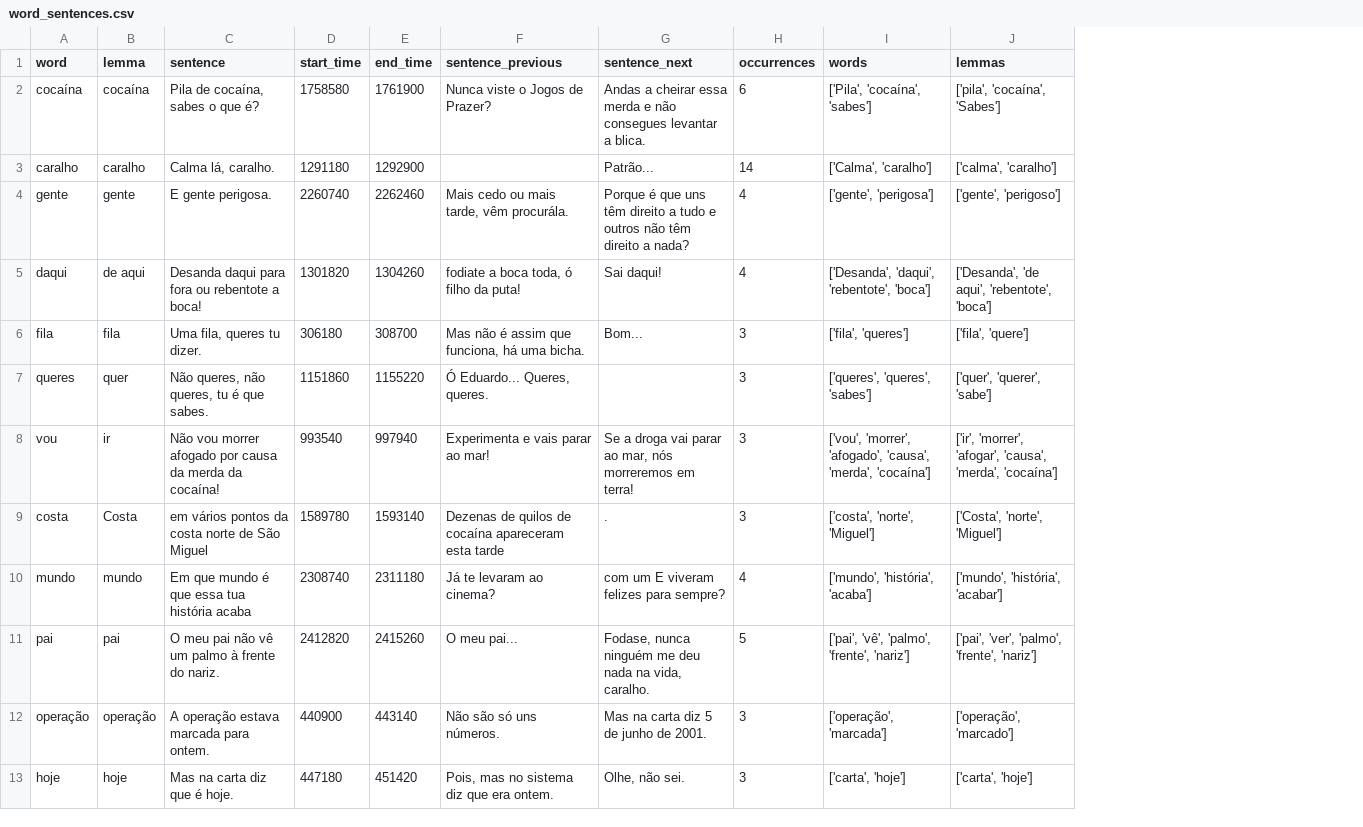
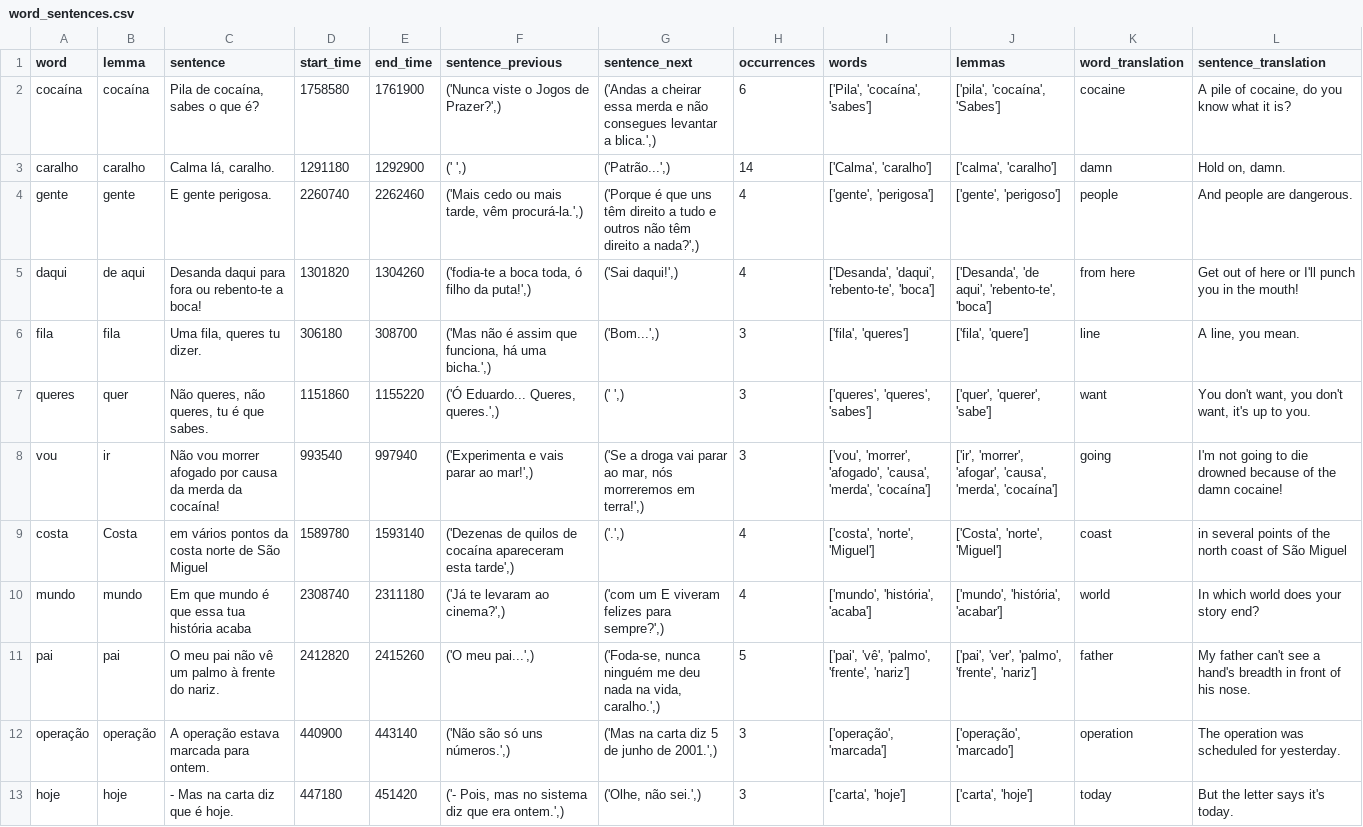
Before and after one commit to spacephoton/anki-example-sentence-generator, a CSV file: word_sentences.csv, drawn as a sheet; only a part is shown; the diff covers the shown part only; the diff names each change by its address in the sheet, - before the commit and + after, or states it on an @@ line.

Commit message:
basic translation works

```diff
--- a/word_sentences.csv
+++ b/word_sentences.csv
+column K (word_translation), rows 2-13: cocaine | damn | people | from here | line | want | going | coast | world | father | operation | today
+column L (sentence_translation), rows 2-13: A pile of cocaine, do you know what it is? | Hold on, damn. | And people are dangerous. | Get out of here or I'll punch you in the mouth! | A line, you mean. | You don't want, you don't want, it's up to you. | I'm not going to die drowned because of the damn cocaine! | in several points of the north coast of São Miguel | In which world does your story end? | My father can't see a hand's breadth in front of his nose. | The operation was scheduled for yesterday. | But the letter says it's today.
-F2 (sentence_previous): Nunca viste o Jogos de Prazer?
+F2 (sentence_previous): ('Nunca viste o Jogos de Prazer?',)
-G2 (sentence_next): Andas a cheirar essa merda e não consegues levantar a blica.
+G2 (sentence_next): ('Andas a cheirar essa merda e não consegues levantar a blica.',)
-F3 (sentence_previous): (empty)
+F3 (sentence_previous): (' ',)
-G3 (sentence_next): Patrão...
+G3 (sentence_next): ('Patrão...',)
-F4 (sentence_previous): Mais cedo ou mais tarde, vêm procurála.
+F4 (sentence_previous): ('Mais cedo ou mais tarde, vêm procurá-la.',)
-G4 (sentence_next): Porque é que uns têm direito a tudo e outros não têm direito a nada?
+G4 (sentence_next): ('Porque é que uns têm direito a tudo e outros não têm direito a nada?',)
-C5 (sentence): Desanda daqui para fora ou rebentote a boca!
+C5 (sentence): Desanda daqui para fora ou rebento-te a boca!
-F5 (sentence_previous): fodiate a boca toda, ó filho da puta!
+F5 (sentence_previous): ('fodia-te a boca toda, ó filho da puta!',)
-G5 (sentence_next): Sai daqui!
+G5 (sentence_next): ('Sai daqui!',)
-I5 (words): ['Desanda', 'daqui', 'rebentote', 'boca']
+I5 (words): ['Desanda', 'daqui', 'rebento-te', 'boca']
-J5 (lemmas): ['Desanda', 'de aqui', 'rebentote', 'boca']
+J5 (lemmas): ['Desanda', 'de aqui', 'rebento-te', 'boca']
-F6 (sentence_previous): Mas não é assim que funciona, há uma bicha.
+F6 (sentence_previous): ('Mas não é assim que funciona, há uma bicha.',)
-G6 (sentence_next): Bom...
+G6 (sentence_next): ('Bom...',)
-F7 (sentence_previous): Ó Eduardo... Queres, queres.
+F7 (sentence_previous): ('Ó Eduardo... Queres, queres.',)
-G7 (sentence_next): (empty)
+G7 (sentence_next): (' ',)
-F8 (sentence_previous): Experimenta e vais parar ao mar!
+F8 (sentence_previous): ('Experimenta e vais parar ao mar!',)
-G8 (sentence_next): Se a droga vai parar ao mar, nós morreremos em terra!
+G8 (sentence_next): ('Se a droga vai parar ao mar, nós morreremos em terra!',)
-F9 (sentence_previous): Dezenas de quilos de cocaína apareceram esta tarde
+F9 (sentence_previous): ('Dezenas de quilos de cocaína apareceram esta tarde',)
-G9 (sentence_next): .
+G9 (sentence_next): ('.',)
-H9 (occurrences): 3
+H9 (occurrences): 4
-F10 (sentence_previous): Já te levaram ao cinema?
+F10 (sentence_previous): ('Já te levaram ao cinema?',)
-G10 (sentence_next): com um E viveram felizes para sempre?
+G10 (sentence_next): ('com um E viveram felizes para sempre?',)
-F11 (sentence_previous): O meu pai...
+F11 (sentence_previous): ('O meu pai...',)
-G11 (sentence_next): Fodase, nunca ninguém me deu nada na vida, caralho.
+G11 (sentence_next): ('Foda-se, nunca ninguém me deu nada na vida, caralho.',)
-F12 (sentence_previous): Não são só uns números.
+F12 (sentence_previous): ('Não são só uns números.',)
-G12 (sentence_next): Mas na carta diz 5 de junho de 2001.
+G12 (sentence_next): ('Mas na carta diz 5 de junho de 2001.',)
-C13 (sentence): Mas na carta diz que é hoje.
+C13 (sentence): - Mas na carta diz que é hoje.
-F13 (sentence_previous): Pois, mas no sistema diz que era ontem.
+F13 (sentence_previous): ('- Pois, mas no sistema diz que era ontem.',)
-G13 (sentence_next): Olhe, não sei.
+G13 (sentence_next): ('Olhe, não sei.',)
```
Also changed, not shown: 2 added rows, 1 removed row and 49 edited cells elsewhere in this file, 7 other files.
